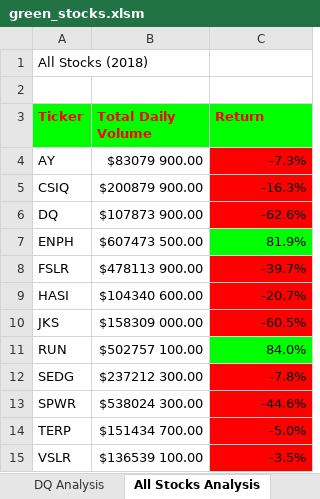
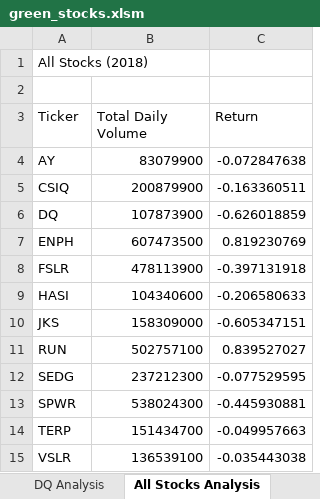
Before and after one commit to Johnnywang1899/stock-analysis-with_VBA, an Excel workbook: green_stocks.xlsm, sheet All Stocks Analysis, drawn as a sheet; values as stored, in another font and other column widths than the file's, no borders; charts and pictures not drawn; the diff names each change by its address in the sheet, - before the commit and + after, or states it on an @@ line.

Commit message:
Add files via upload

```diff
--- a/green_stocks.xlsm (sheet All Stocks Analysis)
+++ b/green_stocks.xlsm (sheet All Stocks Analysis)
@@ A3:C3 fill: #00FF00 → none, bold: on → off, text colour: #FF0000 → black @@
-B4 (Total Daily Volume): $83079 900.00
+B4 (Total Daily Volume): 83079900
-C4 (Return): -7.3%
+C4 (Return): -0.072847638
-C4:C6 fill: #FF0000
+C4:C6 fill: none
-B5 (Total Daily Volume): $200879 900.00
+B5 (Total Daily Volume): 200879900
-C5 (Return): -16.3%
+C5 (Return): -0.163360511
-B6 (Total Daily Volume): $107873 900.00
+B6 (Total Daily Volume): 107873900
-C6 (Return): -62.6%
+C6 (Return): -0.626018859
-B7 (Total Daily Volume): $607473 500.00
+B7 (Total Daily Volume): 607473500
-C7 (Return): 81.9%
+C7 (Return): 0.819230769
-C7 fill: #00FF00
+C7 fill: none
-B8 (Total Daily Volume): $478113 900.00
+B8 (Total Daily Volume): 478113900
-C8 (Return): -39.7%
+C8 (Return): -0.397131918
-C8:C10 fill: #FF0000
+C8:C10 fill: none
-B9 (Total Daily Volume): $104340 600.00
+B9 (Total Daily Volume): 104340600
-C9 (Return): -20.7%
+C9 (Return): -0.206580633
-B10 (Total Daily Volume): $158309 000.00
+B10 (Total Daily Volume): 158309000
-C10 (Return): -60.5%
+C10 (Return): -0.605347151
-B11 (Total Daily Volume): $502757 100.00
+B11 (Total Daily Volume): 502757100
-C11 (Return): 84.0%
+C11 (Return): 0.839527027
-C11 fill: #00FF00
+C11 fill: none
-B12 (Total Daily Volume): $237212 300.00
+B12 (Total Daily Volume): 237212300
-C12 (Return): -7.8%
+C12 (Return): -0.077529595
-C12:C15 fill: #FF0000
+C12:C15 fill: none
-B13 (Total Daily Volume): $538024 300.00
+B13 (Total Daily Volume): 538024300
-C13 (Return): -44.6%
+C13 (Return): -0.445930881
-B14 (Total Daily Volume): $151434 700.00
+B14 (Total Daily Volume): 151434700
-C14 (Return): -5.0%
+C14 (Return): -0.049957663
-B15 (Total Daily Volume): $136539 100.00
+B15 (Total Daily Volume): 136539100
-C15 (Return): -3.5%
+C15 (Return): -0.035443038
```
Also changed, not shown: sheet DQ Analysis, charts or pictures.
